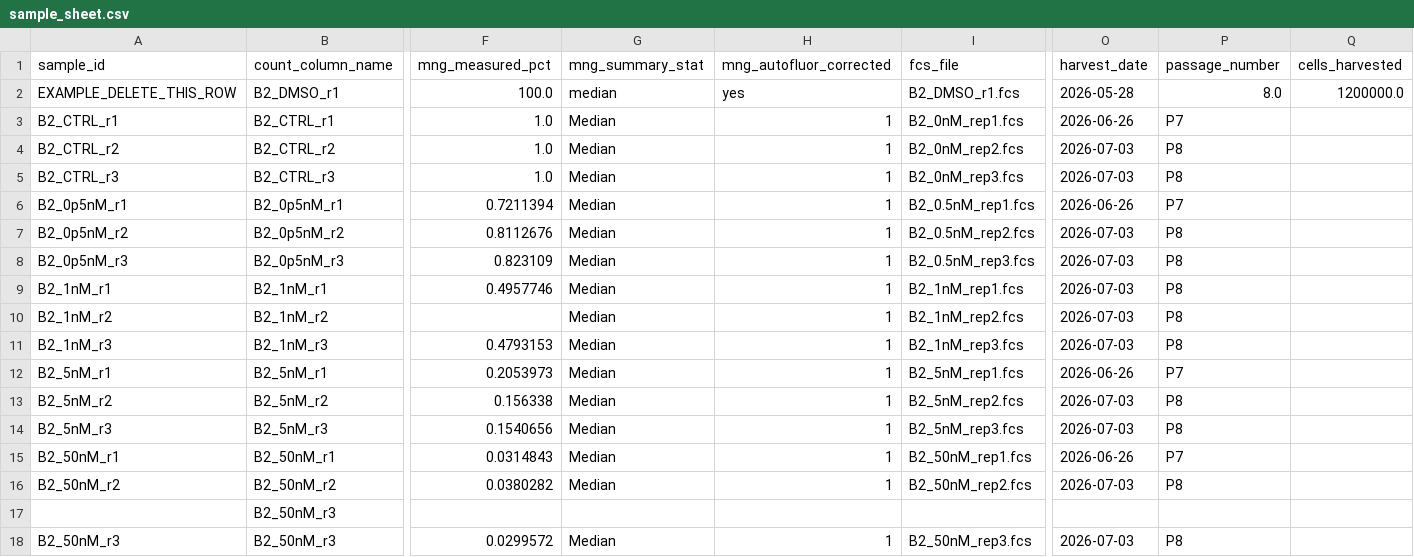
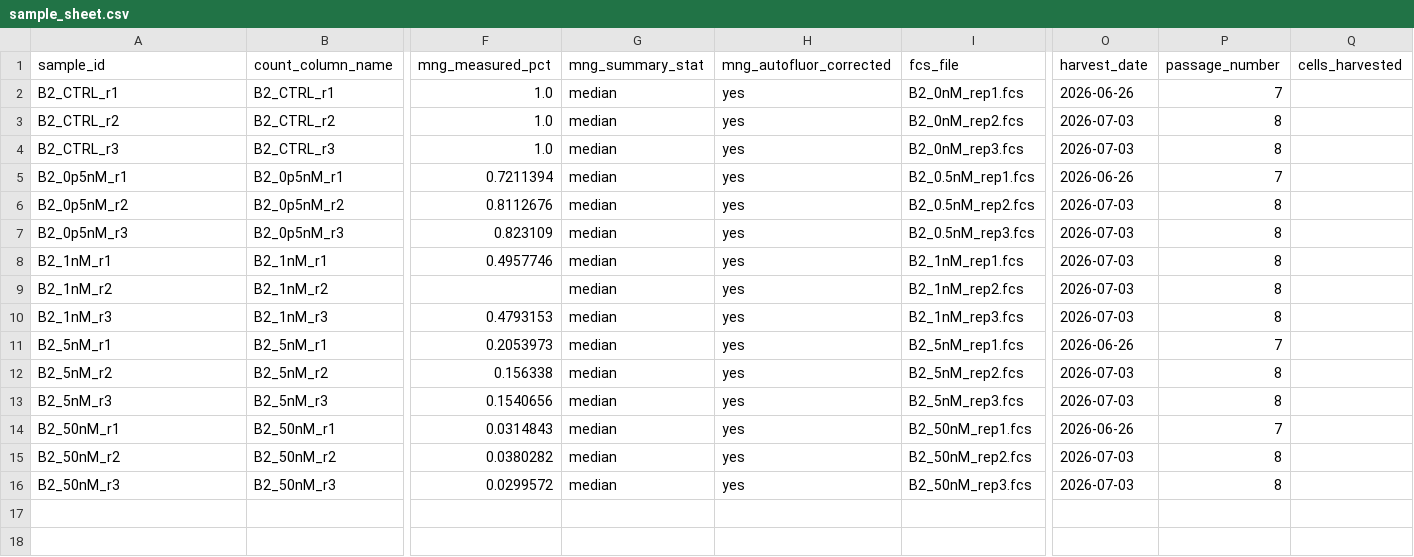
Before and after one commit to edwardyulin/rai1_dosage-rnaseq, a CSV file: metadata/sample_sheet.csv, drawn as a sheet; only a part is shown, gaps mark what is left out; removed rows and columns are numbered as before the commit, all else as after; rows hold the shown columns only; the diff names each change by its address in the sheet, - before the commit and + after, or states it on an @@ line.

```diff
--- a/metadata/sample_sheet.csv
+++ b/metadata/sample_sheet.csv
-row 2: EXAMPLE_DELETE_THIS_ROW | B2_DMSO_r1 | 100.0 | median | yes | B2_DMSO_r1.fcs | 2026-05-28 | 8.0 | 1200000.0
-G2:G15 (mng_summary_stat): Median
+G2:G15 (mng_summary_stat): median
-H2:H15 (mng_autofluor_corrected): 1
+H2:H15 (mng_autofluor_corrected): yes
-P2 (passage_number): P7
+P2 (passage_number): 7
-P3:P4 (passage_number): P8
+P3:P4 (passage_number): 8
-P5 (passage_number): P7
+P5 (passage_number): 7
-P6:P10 (passage_number): P8
+P6:P10 (passage_number): 8
-P11 (passage_number): P7
+P11 (passage_number): 7
-P12:P13 (passage_number): P8
+P12:P13 (passage_number): 8
-P14 (passage_number): P7
+P14 (passage_number): 7
-P15 (passage_number): P8
+P15 (passage_number): 8
-row 17:  | B2_50nM_r3
-G16 (mng_summary_stat): Median
+G16 (mng_summary_stat): median
-H16 (mng_autofluor_corrected): 1
+H16 (mng_autofluor_corrected): yes
-P16 (passage_number): P8
+P16 (passage_number): 8
```
Also changed, not shown: 1 other file.
